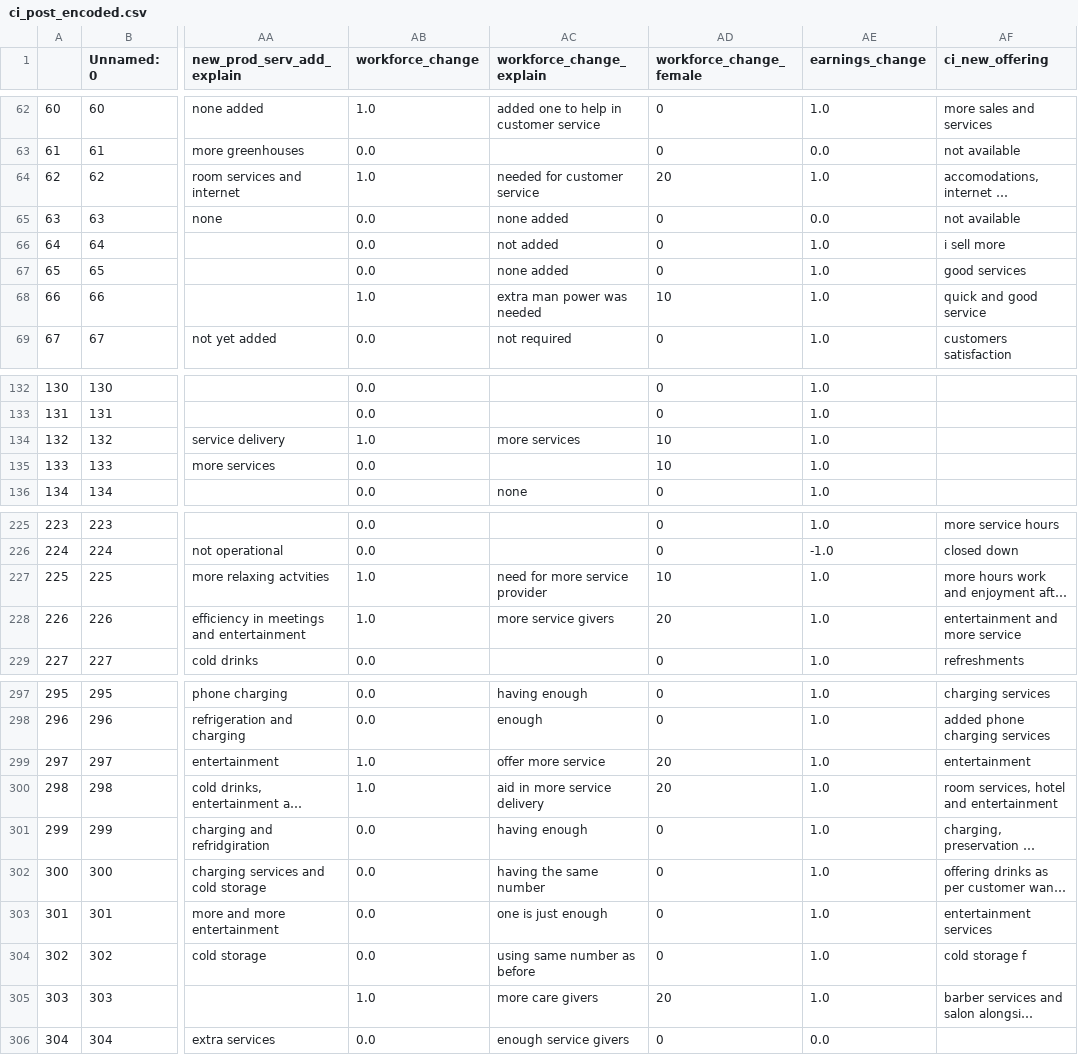
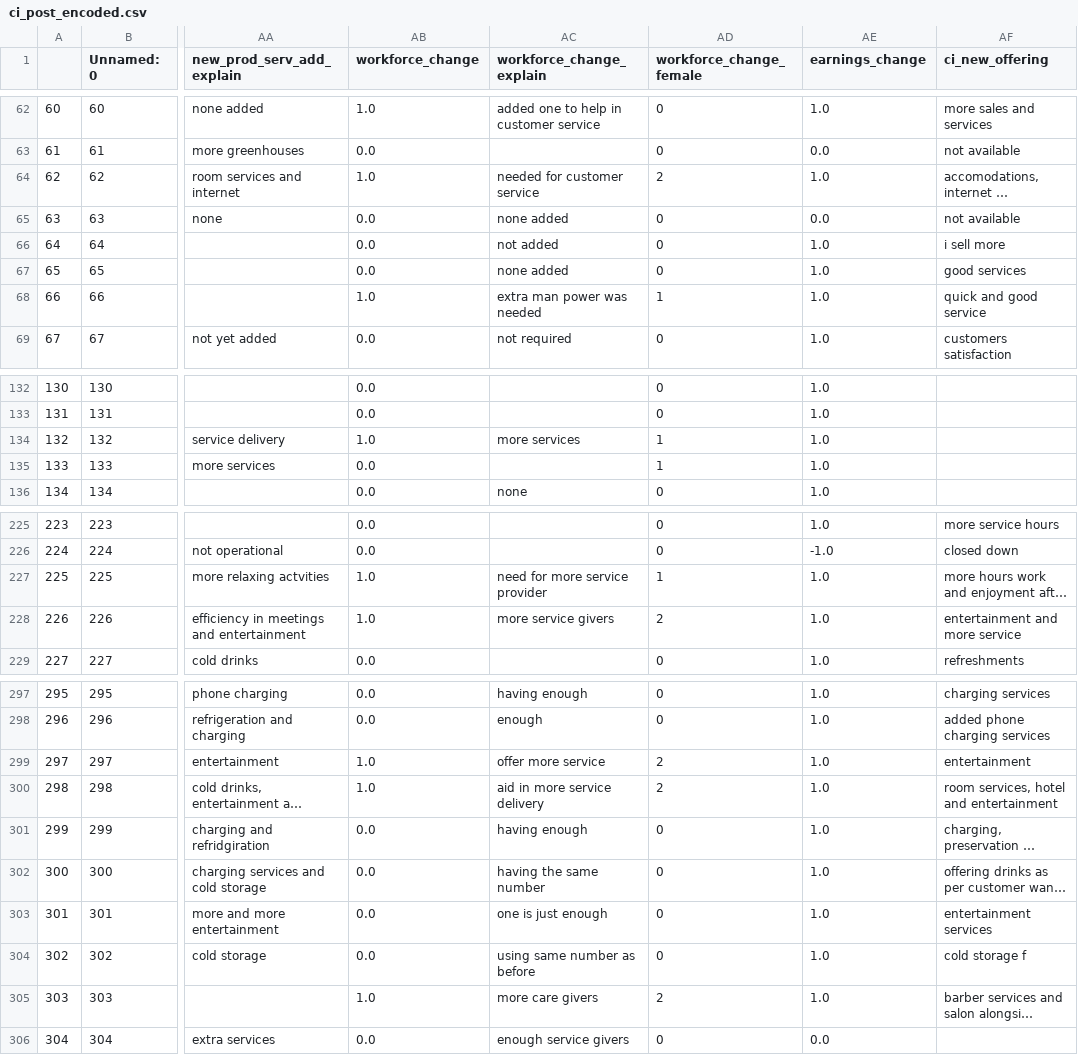
Before and after one commit to Renewvia-Energy/survey_impact_analysis, a CSV file: data_cleaning/datasets_encoded/ci_post_encoded.csv, drawn as a sheet; only a part is shown, gaps mark what is left out; long unchanged cells end in …; the diff covers the shown part only; the diff names each change by its address in the sheet, - before the commit and + after, or states it on an @@ line.

```diff
--- a/data_cleaning/datasets_encoded/ci_post_encoded.csv
+++ b/data_cleaning/datasets_encoded/ci_post_encoded.csv
-AD64 (workforce_change_female): 20
+AD64 (workforce_change_female): 2
-AD68 (workforce_change_female): 10
+AD68 (workforce_change_female): 1
-AD134:AD135 (workforce_change_female): 10
+AD134:AD135 (workforce_change_female): 1
-AD227 (workforce_change_female): 10
+AD227 (workforce_change_female): 1
-AD228 (workforce_change_female): 20
+AD228 (workforce_change_female): 2
-AD299:AD300 (workforce_change_female): 20
+AD299:AD300 (workforce_change_female): 2
-AD305 (workforce_change_female): 20
+AD305 (workforce_change_female): 2
```
Also changed, not shown: 59 edited cells elsewhere in this file, data_cleaning/datasets_clean/ci_post_clean.csv, 15 other files.
